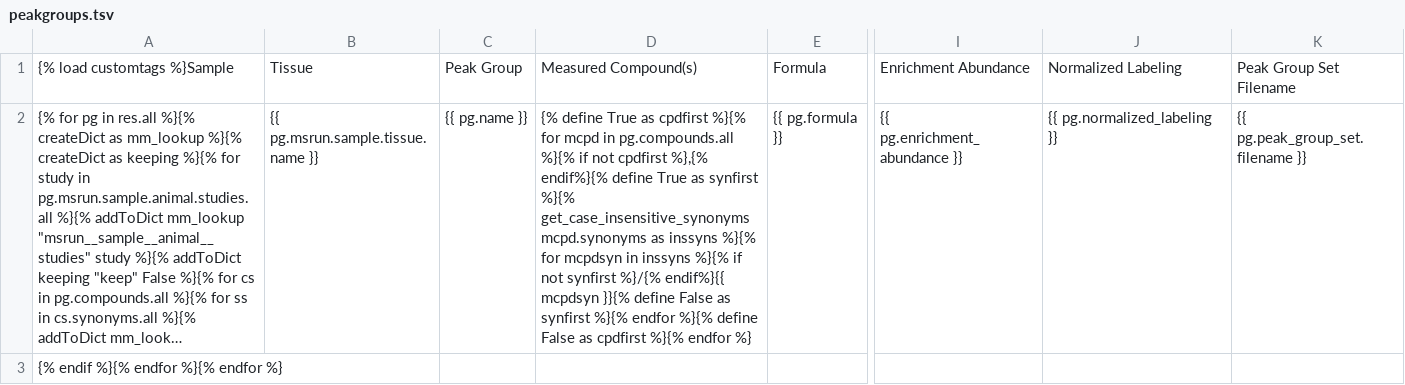
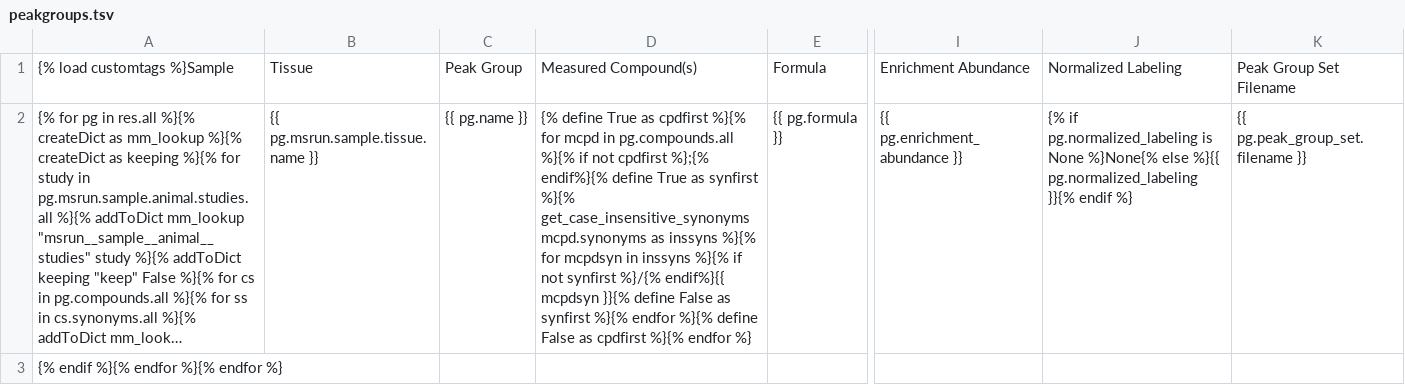
Before and after one commit to Princeton-LSI-ResearchComputing/tracebase, a TSV file: DataRepo/templates/DataRepo/search/downloads/peakgroups.tsv, drawn as a sheet; only a part is shown, gaps mark what is left out; long unchanged cells end in …; the diff names each change by its address in the sheet, - before the commit and + after, or states it on an @@ line.

Commit message:
Fixed the display of normalized labeling when null. Changed the synonym group delimiter to semicolon. Added tests for changes to .py files.
Files checked in: DataRepo/templates/DataRepo/search/downloads/peakgroups.tsv DataRepo/templates/DataRepo/search/results/peakgroups.html DataRepo/tests/test_views.py DataRepo/tests/test_customtags.py

```diff
--- a/DataRepo/templates/DataRepo/search/downloads/peakgroups.tsv
+++ b/DataRepo/templates/DataRepo/search/downloads/peakgroups.tsv
-D2: …not cpdfirst %},{% endif%}{% define…
+D2: …not cpdfirst %};{% endif%}{% define…
-J2: {{ pg.normalized_labeling }}
+J2: {% if pg.normalized_labeling is None %}None{% else %}{{ pg.normalized_labeling }}{% endif %}
```
Also changed, not shown: 3 other files.
